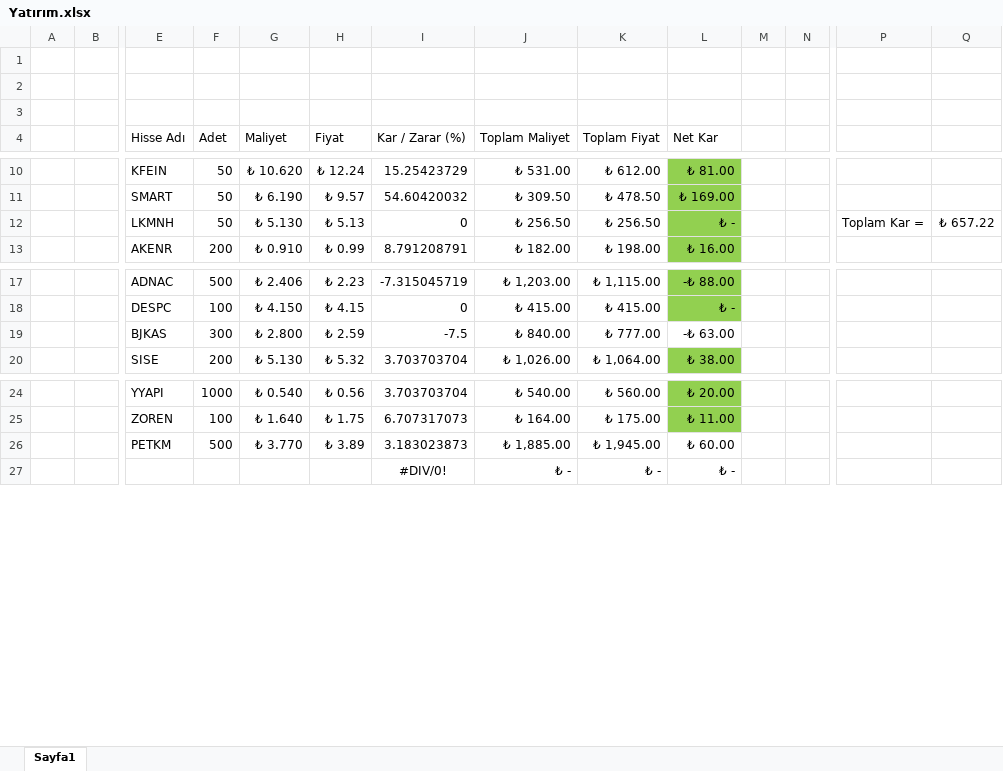
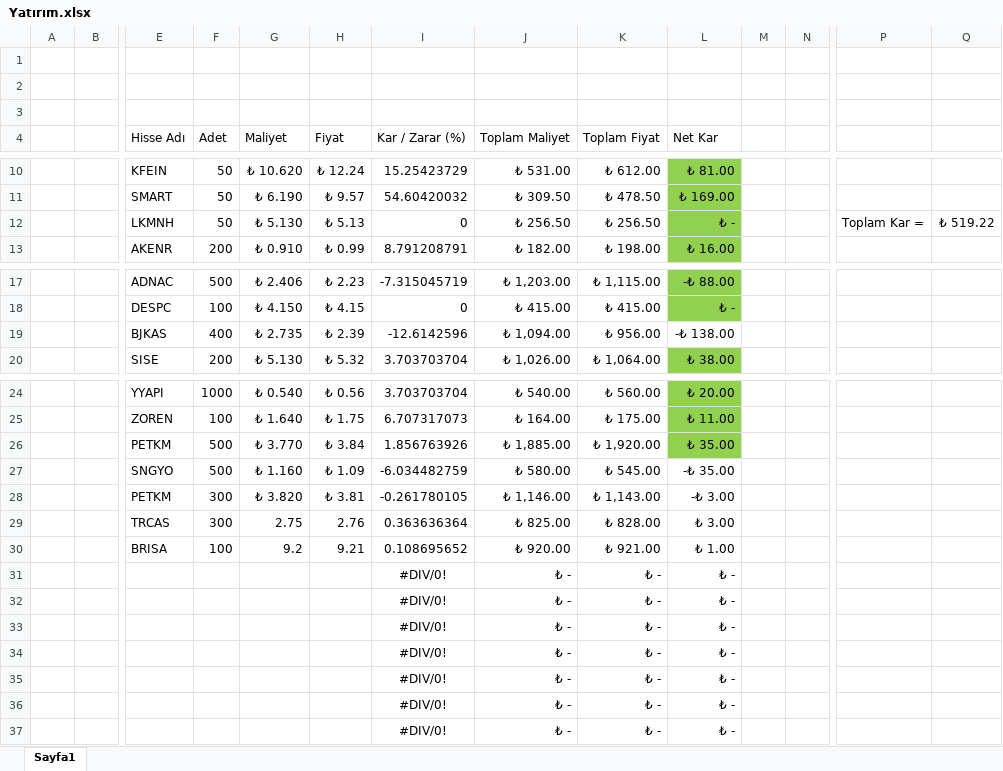
Before and after one commit to gkhntys/clipboards, an Excel workbook: Yatırım.xlsx, sheet Sayfa1, drawn as a sheet; only a part is shown, gaps mark what is left out; values as stored, in another font and other column widths than the file's, no borders; removed rows and columns are numbered as before the commit, all else as after; rows hold the shown columns only; the diff names each change by its address in the sheet, - before the commit and + after, or states it on an @@ line.

Commit message:
Update Yatırım.xlsx

```diff
--- a/Yatırım.xlsx (sheet Sayfa1)
+++ b/Yatırım.xlsx (sheet Sayfa1)
-Q12: ₺ 657.22
+Q12: ₺ 519.22
-row 19:  |  | BJKAS | 300 | ₺ 2.800 | ₺ 2.59 | -7.5 | ₺ 840.00 | ₺ 777.00 | -₺ 63.00
+row 19:  |  | BJKAS | 400 | ₺ 2.735 | ₺ 2.39 | -12.6142596 | ₺ 1,094.00 | ₺ 956.00 | -₺ 138.00
-H26 (Fiyat): ₺ 3.89
+H26 (Fiyat): ₺ 3.84
-I26 (Kar / Zarar (%)): 3.183023873
+I26 (Kar / Zarar (%)): 1.856763926
-K26 (Toplam Fiyat): ₺ 1,945.00
+K26 (Toplam Fiyat): ₺ 1,920.00
-L26 (Net Kar): ₺ 60.00
+L26 (Net Kar): ₺ 35.00
-L26 fill: none
+L26 fill: #92D050
+row 27:  |  | SNGYO | 500 | ₺ 1.160 | ₺ 1.09 | -6.034482759 | ₺ 580.00 | ₺ 545.00 | -₺ 35.00
+row 28:  |  | PETKM | 300 | ₺ 3.820 | ₺ 3.81 | -0.261780105 | ₺ 1,146.00 | ₺ 1,143.00 | -₺ 3.00
+row 29:  |  | TRCAS | 300 | 2.75 | 2.76 | 0.363636364 | ₺ 825.00 | ₺ 828.00 | ₺ 3.00
+row 30:  |  | BRISA | 100 | 9.2 | 9.21 | 0.108695652 | ₺ 920.00 | ₺ 921.00 | ₺ 1.00
+row 31:  |  |  |  |  |  | #DIV/0! | ₺ - | ₺ - | ₺ -
+row 32:  |  |  |  |  |  | #DIV/0! | ₺ - | ₺ - | ₺ -
+row 33:  |  |  |  |  |  | #DIV/0! | ₺ - | ₺ - | ₺ -
+row 34:  |  |  |  |  |  | #DIV/0! | ₺ - | ₺ - | ₺ -
+row 35:  |  |  |  |  |  | #DIV/0! | ₺ - | ₺ - | ₺ -
+row 36:  |  |  |  |  |  | #DIV/0! | ₺ - | ₺ - | ₺ -
```
